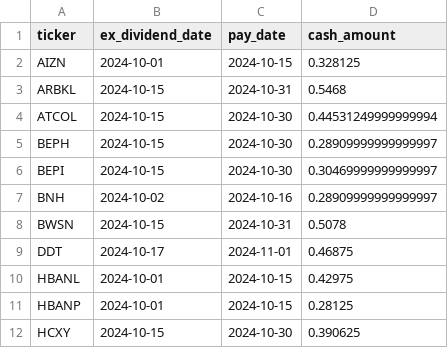
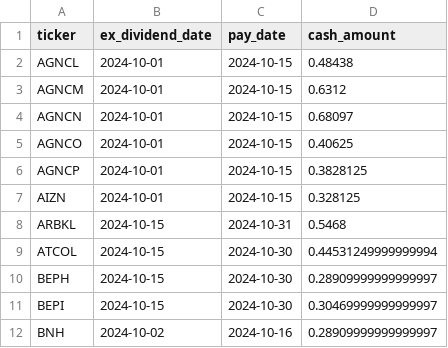
Before and after one commit to arraykov/Dashboard, a CSV file: src/files/dividends_grouped_Next Month.csv, drawn as a sheet; only a part is shown; the shorter side is filled out with more unchanged rows.

```diff
--- a/src/files/dividends_grouped_Next Month.csv
+++ b/src/files/dividends_grouped_Next Month.csv
@@ -1,2 +1,7 @@
 ticker,ex_dividend_date,pay_date,cash_amount
+AGNCL,2024-10-01,2024-10-15,0.48438
+AGNCM,2024-10-01,2024-10-15,0.6312
+AGNCN,2024-10-01,2024-10-15,0.68097
+AGNCO,2024-10-01,2024-10-15,0.40625
+AGNCP,2024-10-01,2024-10-15,0.3828125
 AIZN,2024-10-01,2024-10-15,0.328125
```
Also changed, not shown: src/files/dividends_grouped_Next Week.csv, src/files/dividends_grouped_This Week.csv, 1 other file.
